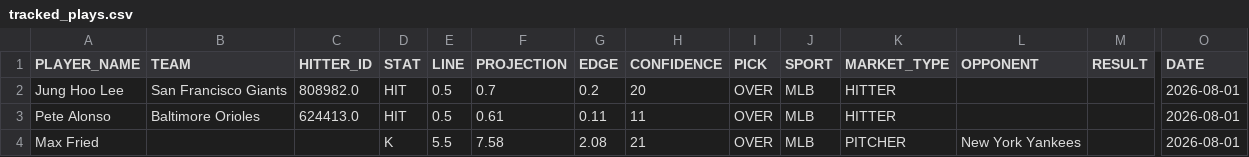
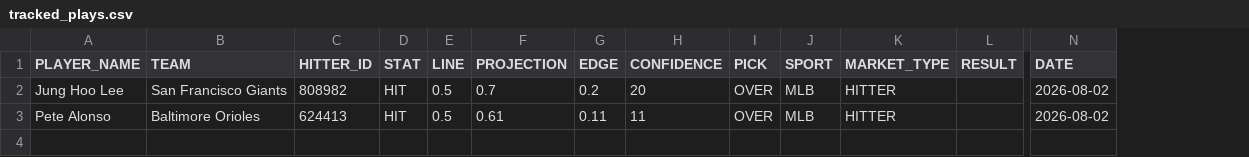
Before and after one commit to syocum9422-blip/sports_model_site, a CSV file: data/mlb/tracked_plays.csv, drawn as a sheet; only a part is shown, gaps mark what is left out; removed rows and columns are numbered as before the commit, all else as after; rows hold the shown columns only; the diff names each change by its address in the sheet, - before the commit and + after, or states it on an @@ line.

```diff
--- a/data/mlb/tracked_plays.csv
+++ b/data/mlb/tracked_plays.csv
-column L (OPPONENT), empty
-C2 (HITTER_ID): 808982.0
+C2 (HITTER_ID): 808982
-N2:N3 (DATE): 2026-08-01
+N2:N3 (DATE): 2026-08-02
-C3 (HITTER_ID): 624413.0
+C3 (HITTER_ID): 624413
-row 4: Max Fried |  |  | K | 5.5 | 7.58 | 2.08 | 21 | OVER | MLB | PITCHER | New York Yankees |  | 2026-08-01
```
Also changed, not shown: data/mlb/lineups_with_ids.csv, 3 other files.
